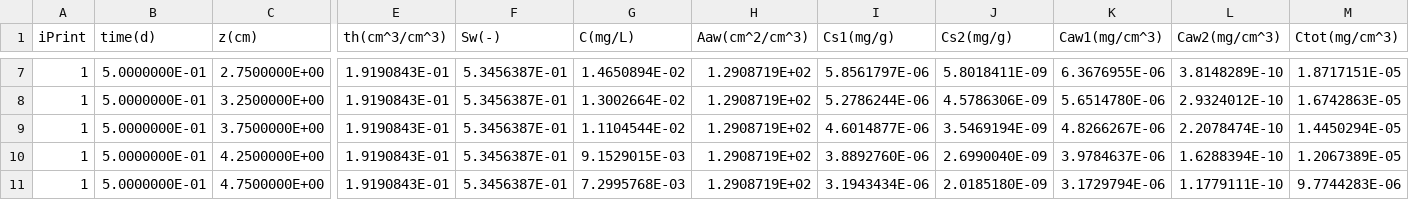
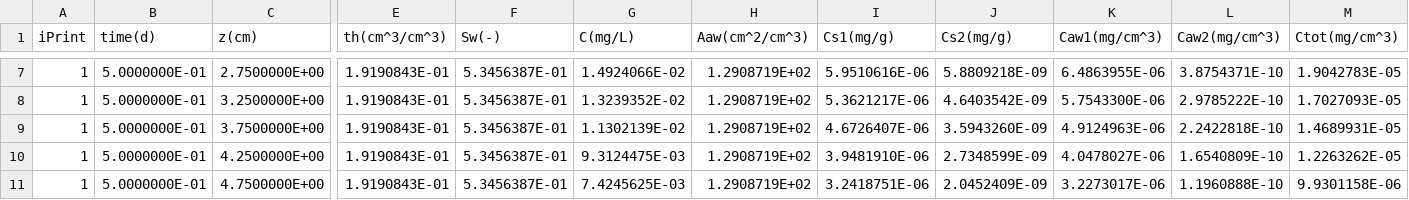
Before and after one commit to GuoSFPLab/PFAS-LEACH-Numerical-1D, a CSV file: Examples_Windows/Exp1/OUTPUT/1.Profile-Time-1.csv, drawn as a sheet; only a part is shown, gaps mark what is left out; the diff covers the shown part only; the diff names each change by its address in the sheet, - before the commit and + after, or states it on an @@ line.

```diff
--- a/Examples_Windows/Exp1/OUTPUT/1.Profile-Time-1.csv
+++ b/Examples_Windows/Exp1/OUTPUT/1.Profile-Time-1.csv
-G7 (C(mg/L)): 1.4650894E-02
+G7 (C(mg/L)): 1.4924066E-02
-I7 (Cs1(mg/g)): 5.8561797E-06
+I7 (Cs1(mg/g)): 5.9510616E-06
-J7 (Cs2(mg/g)): 5.8018411E-09
+J7 (Cs2(mg/g)): 5.8809218E-09
-K7 (Caw1(mg/cm^3)): 6.3676955E-06
+K7 (Caw1(mg/cm^3)): 6.4863955E-06
-L7 (Caw2(mg/cm^3)): 3.8148289E-10
+L7 (Caw2(mg/cm^3)): 3.8754371E-10
-M7 (Ctot(mg/cm^3)): 1.8717151E-05
+M7 (Ctot(mg/cm^3)): 1.9042783E-05
-G8 (C(mg/L)): 1.3002664E-02
+G8 (C(mg/L)): 1.3239352E-02
-I8 (Cs1(mg/g)): 5.2786244E-06
+I8 (Cs1(mg/g)): 5.3621217E-06
-J8 (Cs2(mg/g)): 4.5786306E-09
+J8 (Cs2(mg/g)): 4.6403542E-09
-K8 (Caw1(mg/cm^3)): 5.6514780E-06
+K8 (Caw1(mg/cm^3)): 5.7543300E-06
-L8 (Caw2(mg/cm^3)): 2.9324012E-10
+L8 (Caw2(mg/cm^3)): 2.9785222E-10
-M8 (Ctot(mg/cm^3)): 1.6742863E-05
+M8 (Ctot(mg/cm^3)): 1.7027093E-05
-G9 (C(mg/L)): 1.1104544E-02
+G9 (C(mg/L)): 1.1302139E-02
-I9 (Cs1(mg/g)): 4.6014877E-06
+I9 (Cs1(mg/g)): 4.6726407E-06
-J9 (Cs2(mg/g)): 3.5469194E-09
+J9 (Cs2(mg/g)): 3.5943260E-09
-K9 (Caw1(mg/cm^3)): 4.8266267E-06
+K9 (Caw1(mg/cm^3)): 4.9124963E-06
-L9 (Caw2(mg/cm^3)): 2.2078474E-10
+L9 (Caw2(mg/cm^3)): 2.2422818E-10
-M9 (Ctot(mg/cm^3)): 1.4450294E-05
+M9 (Ctot(mg/cm^3)): 1.4689931E-05
-G10 (C(mg/L)): 9.1529015E-03
+G10 (C(mg/L)): 9.3124475E-03
-I10 (Cs1(mg/g)): 3.8892760E-06
+I10 (Cs1(mg/g)): 3.9481910E-06
-J10 (Cs2(mg/g)): 2.6990040E-09
+J10 (Cs2(mg/g)): 2.7348599E-09
-K10 (Caw1(mg/cm^3)): 3.9784637E-06
+K10 (Caw1(mg/cm^3)): 4.0478027E-06
-L10 (Caw2(mg/cm^3)): 1.6288394E-10
+L10 (Caw2(mg/cm^3)): 1.6540809E-10
-M10 (Ctot(mg/cm^3)): 1.2067389E-05
+M10 (Ctot(mg/cm^3)): 1.2263262E-05
-G11 (C(mg/L)): 7.2995768E-03
+G11 (C(mg/L)): 7.4245625E-03
-I11 (Cs1(mg/g)): 3.1943434E-06
+I11 (Cs1(mg/g)): 3.2418751E-06
-J11 (Cs2(mg/g)): 2.0185180E-09
+J11 (Cs2(mg/g)): 2.0452409E-09
-K11 (Caw1(mg/cm^3)): 3.1729794E-06
+K11 (Caw1(mg/cm^3)): 3.2273017E-06
-L11 (Caw2(mg/cm^3)): 1.1779111E-10
+L11 (Caw2(mg/cm^3)): 1.1960888E-10
-M11 (Ctot(mg/cm^3)): 9.7744283E-06
+M11 (Ctot(mg/cm^3)): 9.9301158E-06
```
Also changed, not shown: 90 edited cells elsewhere in this file, Examples_Windows/Exp1/INPUT/PFAS_properties.csv, Examples_Windows/Exp2/INPUT/PFAS_properties.csv, 49 other files.
